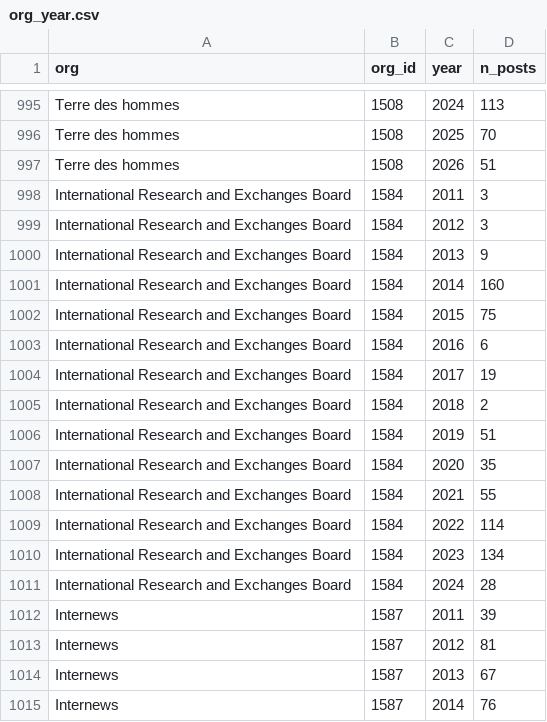
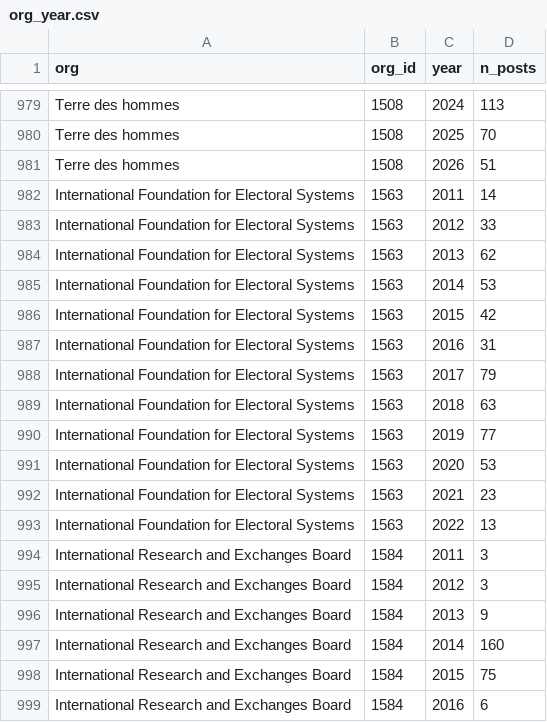
Before and after one commit to RoryCrewCurinta/reliefweb_jobs, a CSV file: docs/data/org_year.csv, drawn as a sheet; only a part is shown, gaps mark what is left out; the shorter side is filled out with more unchanged rows; the diff covers the shown part only.

```diff
--- a/docs/data/org_year.csv
+++ b/docs/data/org_year.csv
@@ -997,2 +981,14 @@ Terre des hommes,1508,2025,70
 Terre des hommes,1508,2026,51
+International Foundation for Electoral Systems,1563,2011,14
+International Foundation for Electoral Systems,1563,2012,33
+International Foundation for Electoral Systems,1563,2013,62
+International Foundation for Electoral Systems,1563,2014,53
+International Foundation for Electoral Systems,1563,2015,42
+International Foundation for Electoral Systems,1563,2016,31
+International Foundation for Electoral Systems,1563,2017,79
+International Foundation for Electoral Systems,1563,2018,63
+International Foundation for Electoral Systems,1563,2019,77
+International Foundation for Electoral Systems,1563,2020,53
+International Foundation for Electoral Systems,1563,2021,23
+International Foundation for Electoral Systems,1563,2022,13
 International Research and Exchanges Board,1584,2011,3
```
Also changed, not shown: 16 removed rows elsewhere in this file, 8 other files.
